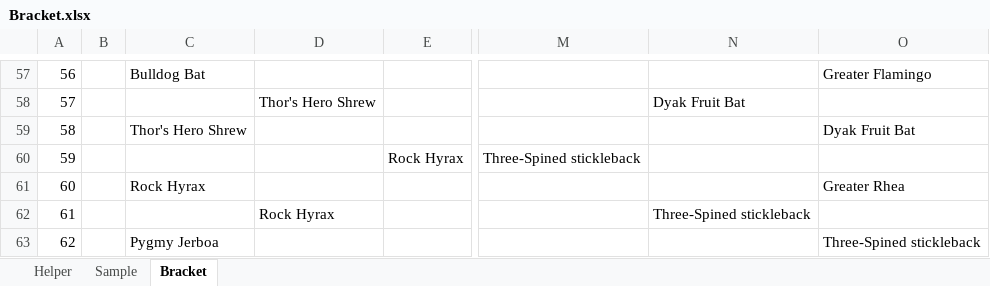
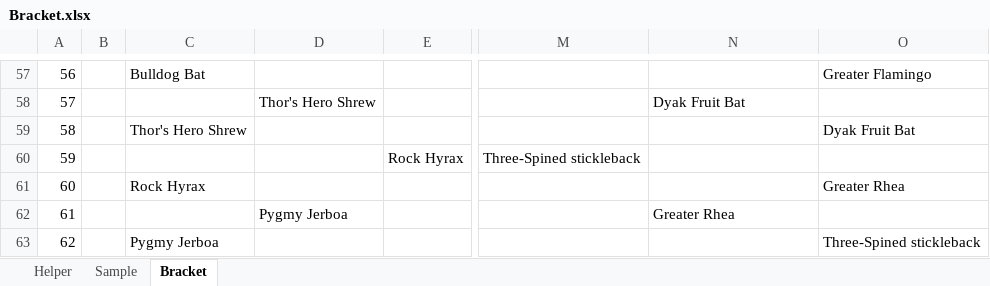
Before and after one commit to kas2332/Mam, an Excel workbook: Resources/Bracket.xlsx, sheet Bracket, drawn as a sheet; only a part is shown, gaps mark what is left out; values as stored, in another font and other column widths than the file's, no borders; the diff covers the shown part only; the diff names each change by its address in the sheet, - before the commit and + after, or states it on an @@ line.

```diff
--- a/Resources/Bracket.xlsx (sheet Bracket)
+++ b/Resources/Bracket.xlsx (sheet Bracket)
-D62: Rock Hyrax
+D62: Pygmy Jerboa
-N62: Three-Spined stickleback
+N62: Greater Rhea
```
Also changed, not shown: 25 edited cells elsewhere in this sheet, 7 other files.
